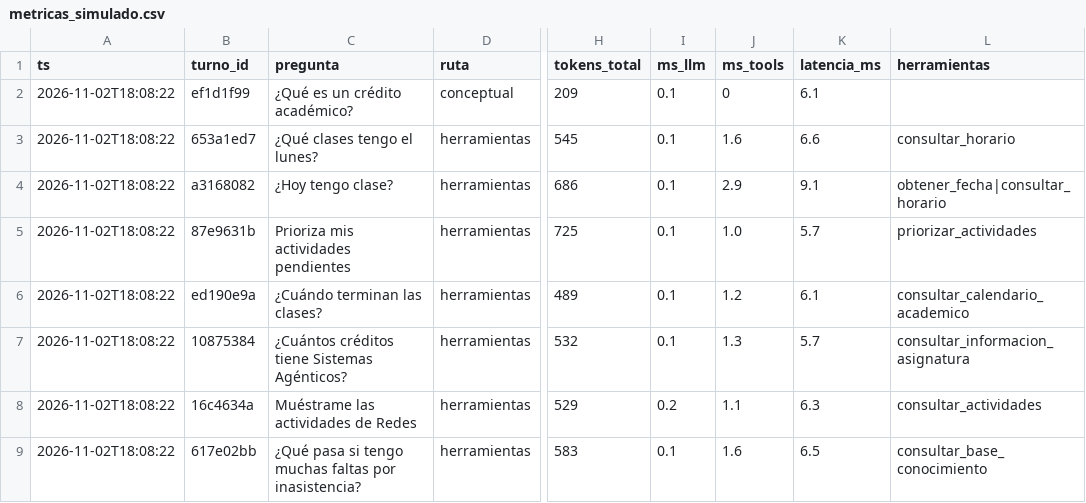
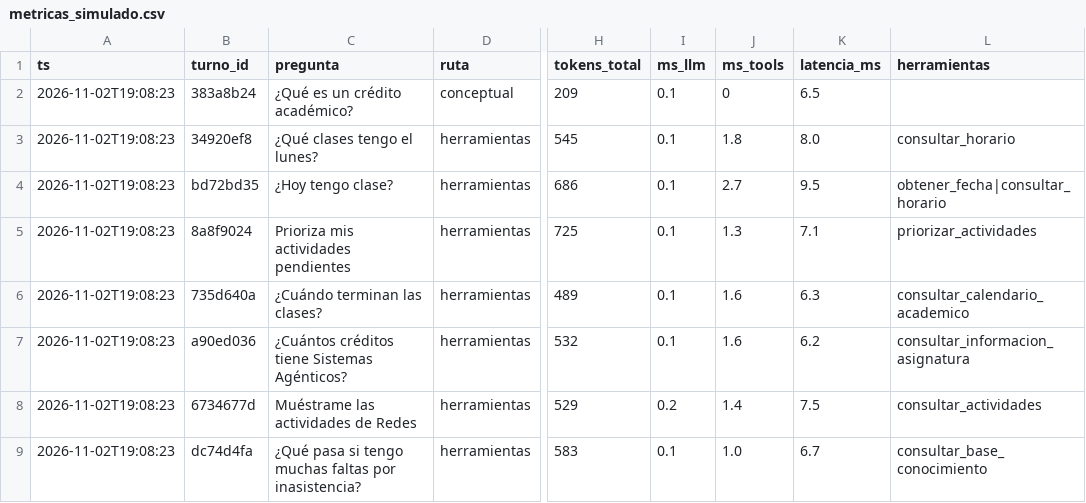
Before and after one commit to LogicaLio/sistema_agentico, a CSV file: evidencias/metricas_simulado.csv, drawn as a sheet; only a part is shown, gaps mark what is left out; the diff names each change by its address in the sheet, - before the commit and + after, or states it on an @@ line.

```diff
--- a/evidencias/metricas_simulado.csv
+++ b/evidencias/metricas_simulado.csv
-A2:A9 (ts): 2026-11-02T18:08:22
+A2:A9 (ts): 2026-11-02T19:08:23
-B2 (turno_id): ef1d1f99
+B2 (turno_id): 383a8b24
-K2 (latencia_ms): 6.1
+K2 (latencia_ms): 6.5
-B3 (turno_id): 653a1ed7
+B3 (turno_id): 34920ef8
-J3 (ms_tools): 1.6
+J3 (ms_tools): 1.8
-K3 (latencia_ms): 6.6
+K3 (latencia_ms): 8.0
-B4 (turno_id): a3168082
+B4 (turno_id): bd72bd35
-J4 (ms_tools): 2.9
+J4 (ms_tools): 2.7
-K4 (latencia_ms): 9.1
+K4 (latencia_ms): 9.5
-B5 (turno_id): 87e9631b
+B5 (turno_id): 8a8f9024
-J5 (ms_tools): 1.0
+J5 (ms_tools): 1.3
-K5 (latencia_ms): 5.7
+K5 (latencia_ms): 7.1
-B6 (turno_id): ed190e9a
+B6 (turno_id): 735d640a
-J6 (ms_tools): 1.2
+J6 (ms_tools): 1.6
-K6 (latencia_ms): 6.1
+K6 (latencia_ms): 6.3
-B7 (turno_id): 10875384
+B7 (turno_id): a90ed036
-J7 (ms_tools): 1.3
+J7 (ms_tools): 1.6
-K7 (latencia_ms): 5.7
+K7 (latencia_ms): 6.2
-B8 (turno_id): 16c4634a
+B8 (turno_id): 6734677d
-J8 (ms_tools): 1.1
+J8 (ms_tools): 1.4
-K8 (latencia_ms): 6.3
+K8 (latencia_ms): 7.5
-B9 (turno_id): 617e02bb
+B9 (turno_id): dc74d4fa
-J9 (ms_tools): 1.6
+J9 (ms_tools): 1.0
-K9 (latencia_ms): 6.5
+K9 (latencia_ms): 6.7
```
Also changed, not shown: 13 other files.
